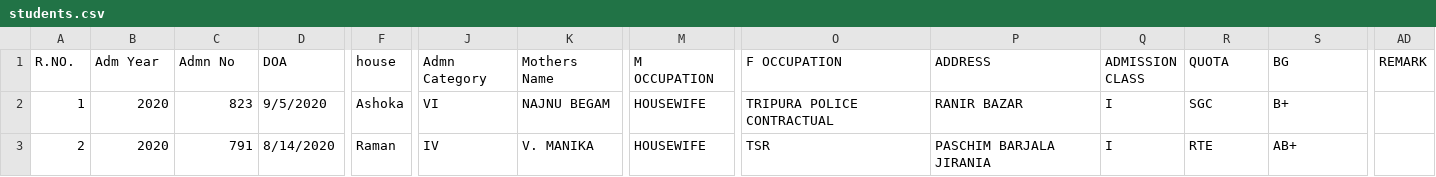
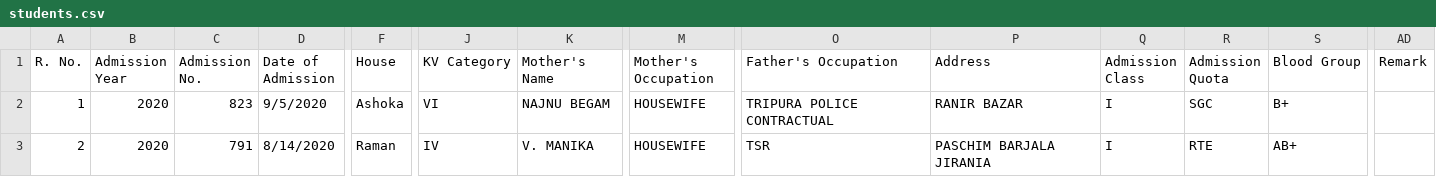
Before and after one commit to arpitkvs1-ux/experiment, a CSV file: data/students.csv, drawn as a sheet; only a part is shown, gaps mark what is left out; the diff names each change by its address in the sheet, - before the commit and + after, or states it on an @@ line.

```diff
--- a/data/students.csv
+++ b/data/students.csv
-A1: R.NO.
+A1: R. No.
-B1: Adm Year
+B1: Admission Year
-C1: Admn No
+C1: Admission No.
-D1: DOA
+D1: Date of Admission
-F1: house
+F1: House
-J1: Admn Category
+J1: KV Category
-K1: Mothers Name
+K1: Mother's Name
-M1: M OCCUPATION
+M1: Mother's Occupation
-O1: F OCCUPATION
+O1: Father's Occupation
-P1: ADDRESS
+P1: Address
-Q1: ADMISSION CLASS
+Q1: Admission Class
-R1: QUOTA
+R1: Admission Quota
-S1: BG
+S1: Blood Group
-AD1: REMARK
+AD1: Remark
```
Also changed, not shown: 21 other files.
